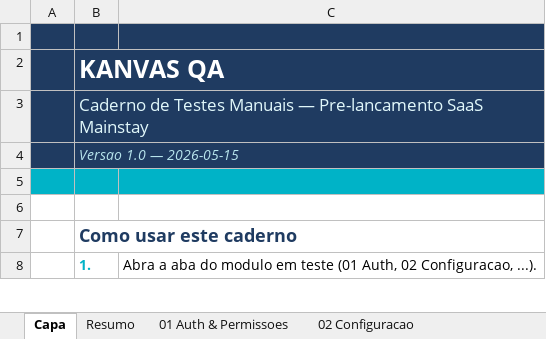
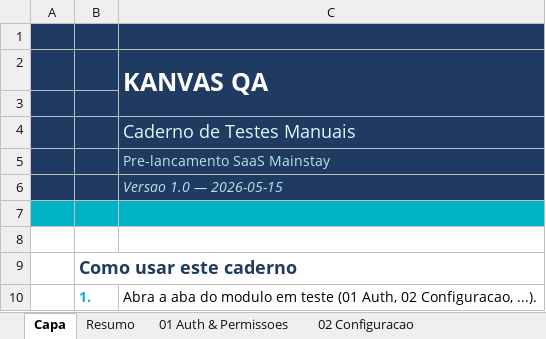
Before and after one commit to pivetoo/agency-campaign-os, an Excel workbook: test-scenarios.xlsx, sheet Capa, drawn as a sheet; only a part is shown; values as stored, in another font and other column widths than the file's, no borders; charts and pictures not drawn; removed rows and columns are numbered as before the commit, all else as after; the diff names each change by its address in the sheet, - before the commit and + after, or states it on an @@ line.

Commit message:
feat: atualizar implementação automática

```diff
--- a/test-scenarios.xlsx (sheet Capa)
+++ b/test-scenarios.xlsx (sheet Capa)
-row 2:  | KANVAS QA
-row 3:  | Caderno de Testes Manuais — Pre-lancamento SaaS Mainstay
+row 2:  |  | KANVAS QA
-B3: Versao 1.0 — 2026-05-15
+B3: (empty)
-B4:C4 merged
+row 4:  |  | Caderno de Testes Manuais
+row 5:  |  | Pre-lancamento SaaS Mainstay
+row 6:  |  | Versao 1.0 — 2026-05-15
```
Also changed, not shown: charts or pictures.
